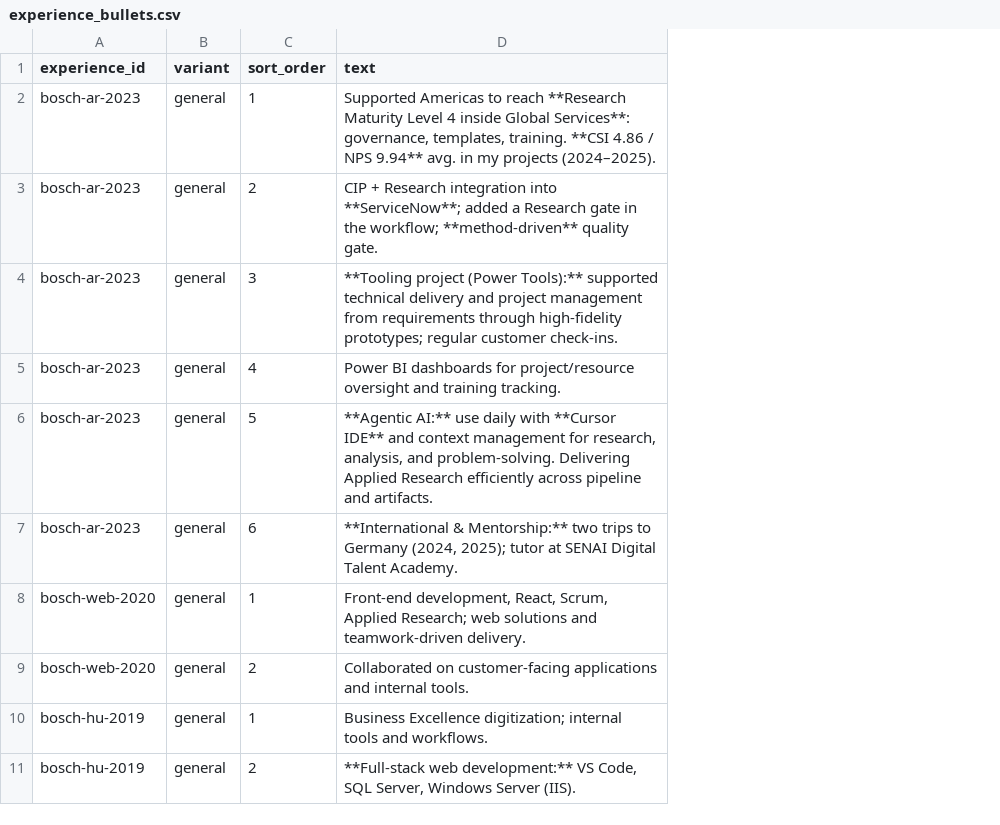
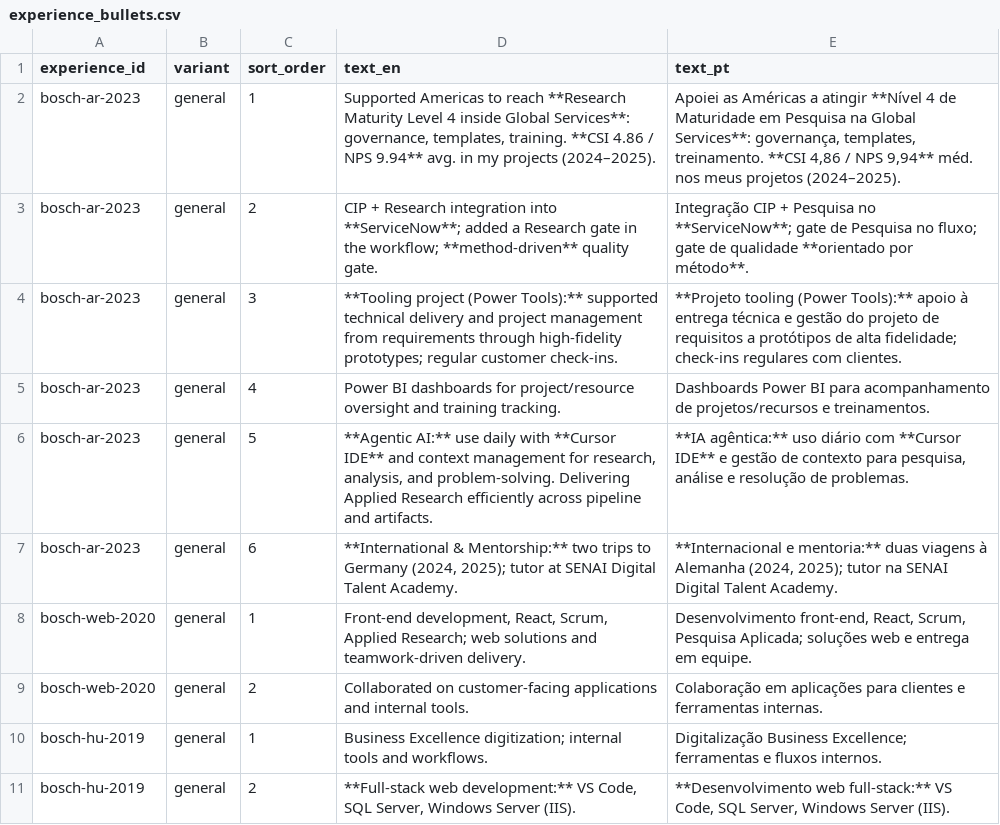
Before and after one commit to duducm2/my-personal-repo, a CSV file: my-data/canonical/experience_bullets.csv, drawn as a sheet; only a part is shown; the diff names each change by its address in the sheet, - before the commit and + after, or states it on an @@ line.

```diff
--- a/my-data/canonical/experience_bullets.csv
+++ b/my-data/canonical/experience_bullets.csv
+column E (text_pt), rows 2-11: Apoiei as Américas a atingir **Nível 4 de Maturidade em Pesquisa na Global Services**: governança, templates, treinamento. **CSI 4,86 / NPS 9,94** méd. nos meus projetos (2024–2025). | Integração CIP + Pesquisa no **ServiceNow**; gate de Pesquisa no fluxo; gate de qualidade **orientado por método**. | **Projeto tooling (Power Tools):** apoio à entrega técnica e gestão do projeto de requisitos a protótipos de alta fidelidade; check-ins regulares com clientes. | Dashboards Power BI para acompanhamento de projetos/recursos e treinamentos. | **IA agêntica:** uso diário com **Cursor IDE** e gestão de contexto para pesquisa, análise e resolução de problemas. | **Internacional e mentoria:** duas viagens à Alemanha (2024, 2025); tutor na SENAI Digital Talent Academy. | Desenvolvimento front-end, React, Scrum, Pesquisa Aplicada; soluções web e entrega em equipe. | Colaboração em aplicações para clientes e ferramentas internas. | Digitalização Business Excellence; ferramentas e fluxos internos. | **Desenvolvimento web full-stack:** VS Code, SQL Server, Windows Server (IIS).
-D1: text
+D1: text_en
```
Also changed, not shown: my-data/canonical/education.csv, my-data/canonical/experience.csv, 24 other files.
